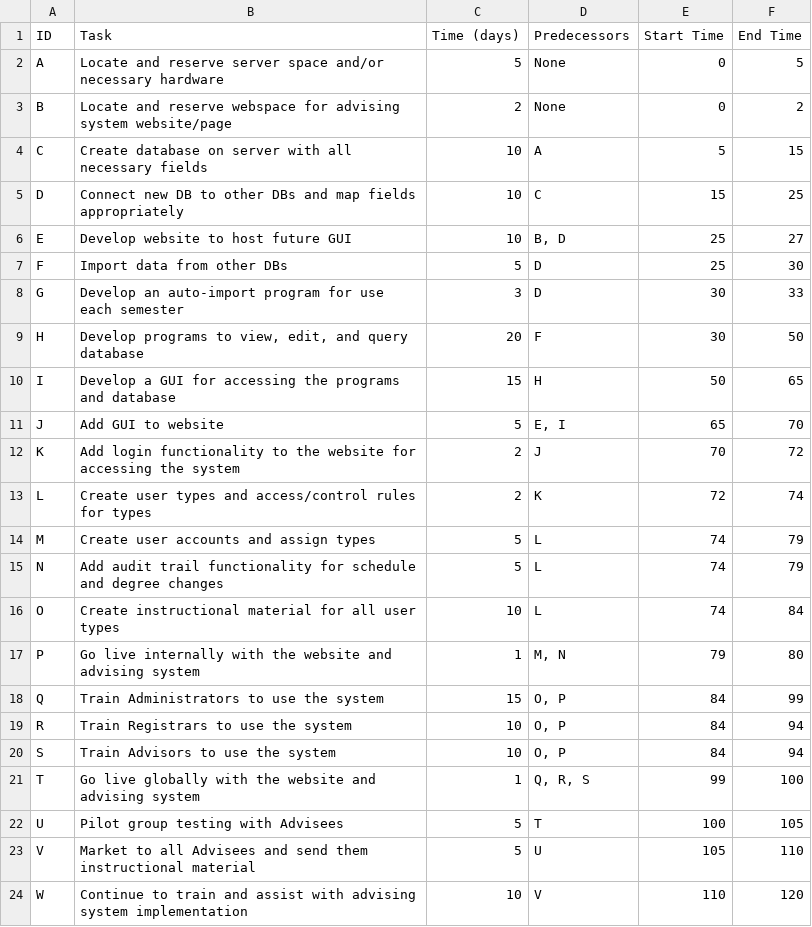
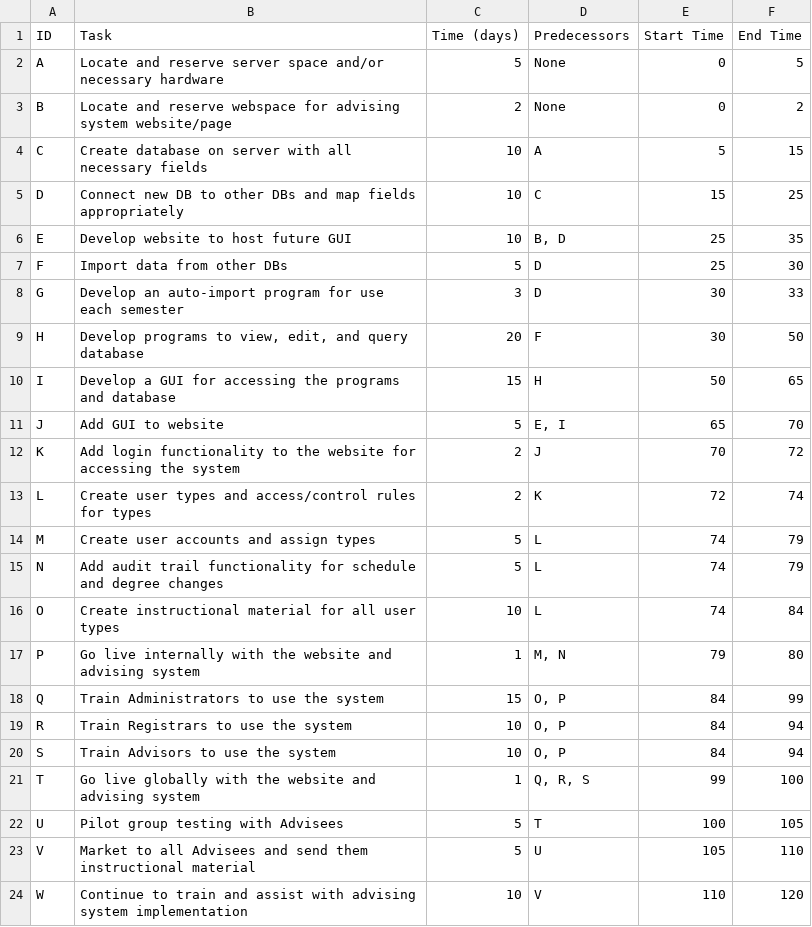
Before and after one commit to bryonmiller/UNA-advising-system-team5, a CSV file: PERT_Table.csv, drawn as a sheet.

Commit message:
Corrected the end date for task E

```diff
--- a/PERT_Table.csv
+++ b/PERT_Table.csv
@@ -5,3 +5,3 @@ C,Create database on server with all necessary fields,10,A,5,15
 D,Connect new DB to other DBs and map fields appropriately,10,C,15,25
-E,Develop website to host future GUI,10,"B, D",25,27
+E,Develop website to host future GUI,10,"B, D",25,35
 F,Import data from other DBs,5,D,25,30
```
